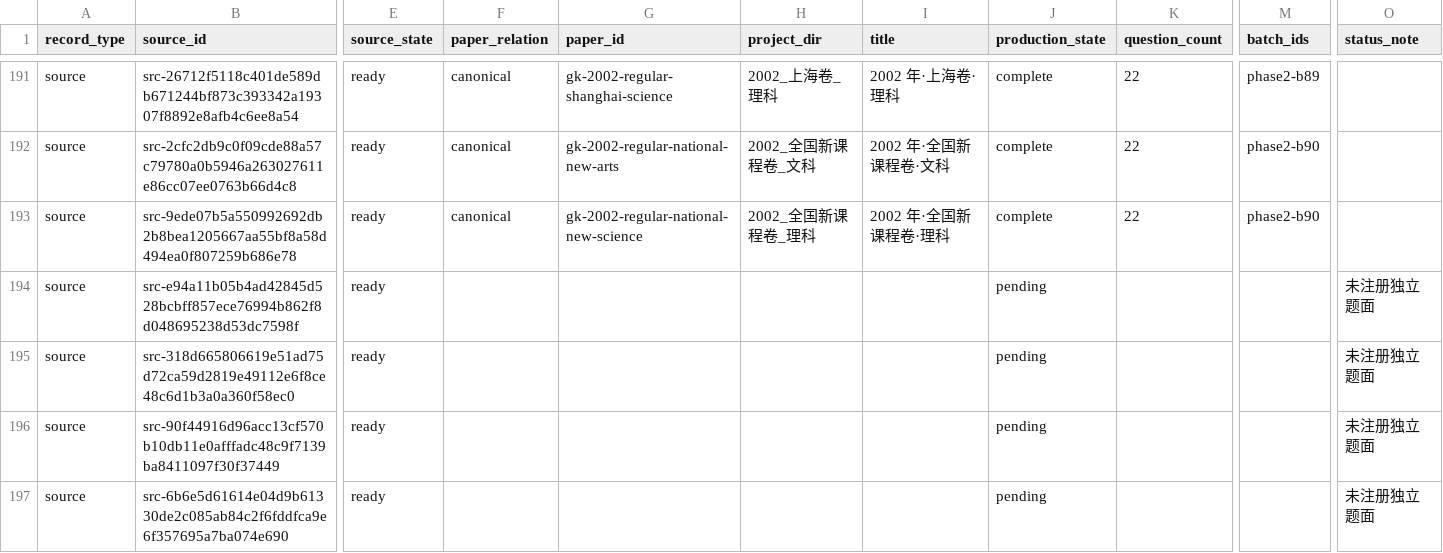
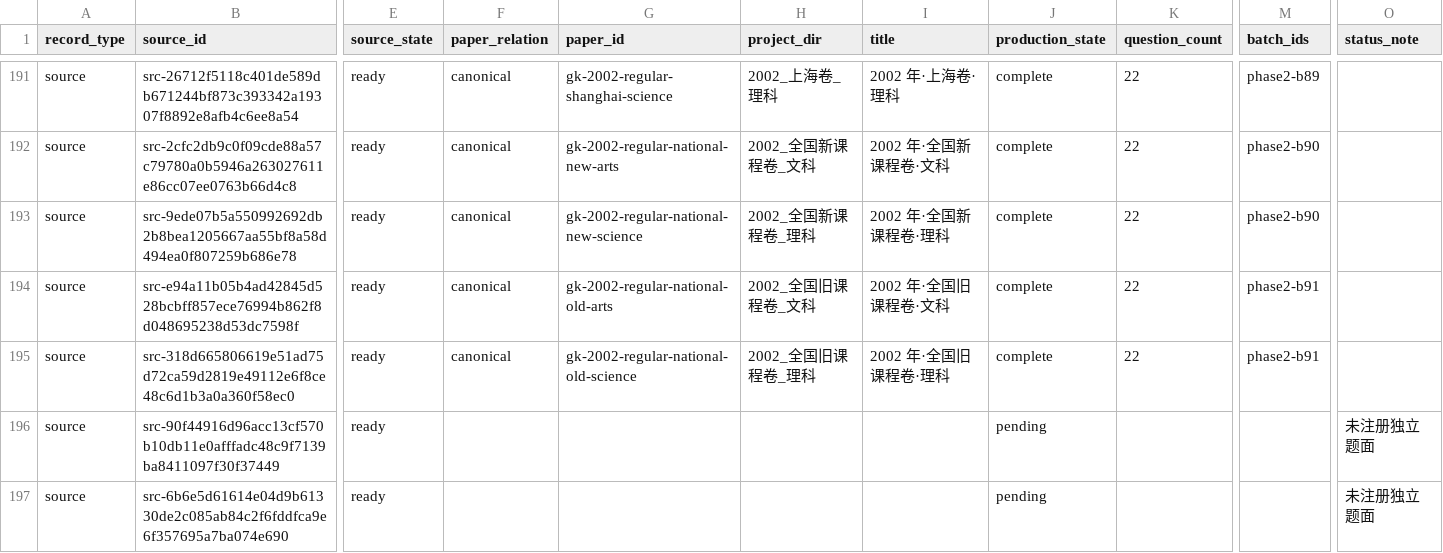
Before and after one commit to LightYourJourney/gaokao-math-latex, a CSV file: math-gaokao-latex/manifest.csv, drawn as a sheet; only a part is shown, gaps mark what is left out; the diff names each change by its address in the sheet, - before the commit and + after, or states it on an @@ line.

Commit message:
docs(exams): finalize 2002 national old curriculum batch

```diff
--- a/math-gaokao-latex/manifest.csv
+++ b/math-gaokao-latex/manifest.csv
-F194:F195 (paper_relation): (empty)
+F194:F195 (paper_relation): canonical
-G194 (paper_id): (empty)
+G194 (paper_id): gk-2002-regular-national-old-arts
-H194 (project_dir): (empty)
+H194 (project_dir): 2002_全国旧课程卷_文科
-I194 (title): (empty)
+I194 (title): 2002 年·全国旧课程卷·文科
-J194:J195 (production_state): pending
+J194:J195 (production_state): complete
-K194:K195 (question_count): (empty)
+K194:K195 (question_count): 22
-M194:M195 (batch_ids): (empty)
+M194:M195 (batch_ids): phase2-b91
-O194:O195 (status_note): 未注册独立题面
+O194:O195 (status_note): (empty)
-G195 (paper_id): (empty)
+G195 (paper_id): gk-2002-regular-national-old-science
-H195 (project_dir): (empty)
+H195 (project_dir): 2002_全国旧课程卷_理科
-I195 (title): (empty)
+I195 (title): 2002 年·全国旧课程卷·理科
```
Also changed, not shown: 9 other files.
